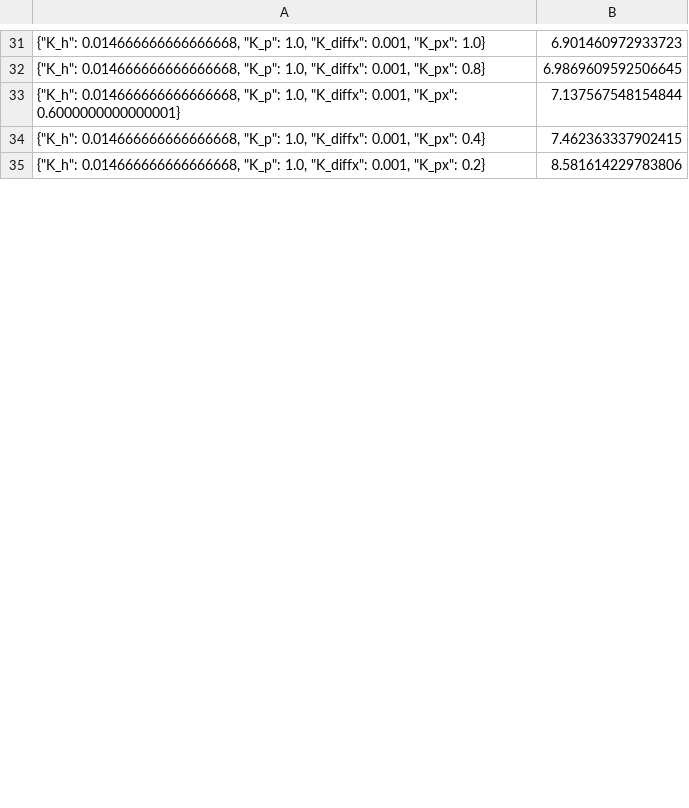
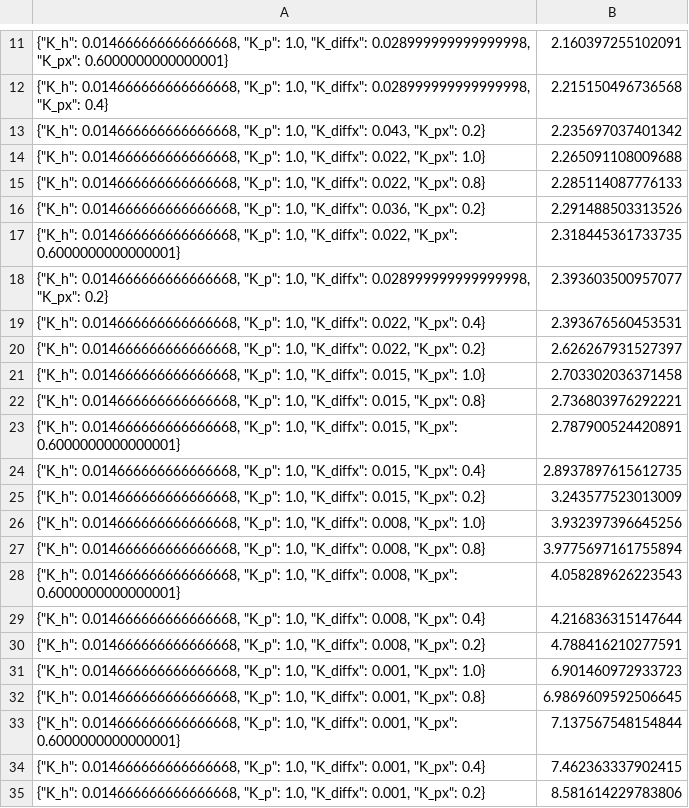
Before and after one commit to jireland2k/MarsLander, a CSV file: 2D Trial Results P.csv, drawn as a sheet; only a part is shown, gaps mark what is left out; the diff covers the shown part only; the diff names each change by its address in the sheet, - before the commit and + after, or states it on an @@ line.

```diff
--- a/2D Trial Results P.csv
+++ b/2D Trial Results P.csv
+row 11: {"K_h": 0.014666666666666668, "K_p": 1.0, "K_diffx": 0.028999999999999998, "K_px": 0.6000000000000001} | 2.160397255102091
+row 12: {"K_h": 0.014666666666666668, "K_p": 1.0, "K_diffx": 0.028999999999999998, "K_px": 0.4} | 2.215150496736568
+row 13: {"K_h": 0.014666666666666668, "K_p": 1.0, "K_diffx": 0.043, "K_px": 0.2} | 2.235697037401342
+row 14: {"K_h": 0.014666666666666668, "K_p": 1.0, "K_diffx": 0.022, "K_px": 1.0} | 2.265091108009688
+row 15: {"K_h": 0.014666666666666668, "K_p": 1.0, "K_diffx": 0.022, "K_px": 0.8} | 2.285114087776133
+row 16: {"K_h": 0.014666666666666668, "K_p": 1.0, "K_diffx": 0.036, "K_px": 0.2} | 2.291488503313526
+row 17: {"K_h": 0.014666666666666668, "K_p": 1.0, "K_diffx": 0.022, "K_px": 0.6000000000000001} | 2.318445361733735
+row 18: {"K_h": 0.014666666666666668, "K_p": 1.0, "K_diffx": 0.028999999999999998, "K_px": 0.2} | 2.393603500957077
+row 19: {"K_h": 0.014666666666666668, "K_p": 1.0, "K_diffx": 0.022, "K_px": 0.4} | 2.393676560453531
+row 20: {"K_h": 0.014666666666666668, "K_p": 1.0, "K_diffx": 0.022, "K_px": 0.2} | 2.626267931527397
+row 21: {"K_h": 0.014666666666666668, "K_p": 1.0, "K_diffx": 0.015, "K_px": 1.0} | 2.703302036371458
+row 22: {"K_h": 0.014666666666666668, "K_p": 1.0, "K_diffx": 0.015, "K_px": 0.8} | 2.736803976292221
+row 23: {"K_h": 0.014666666666666668, "K_p": 1.0, "K_diffx": 0.015, "K_px": 0.6000000000000001} | 2.787900524420891
+row 24: {"K_h": 0.014666666666666668, "K_p": 1.0, "K_diffx": 0.015, "K_px": 0.4} | 2.8937897615612735
+row 25: {"K_h": 0.014666666666666668, "K_p": 1.0, "K_diffx": 0.015, "K_px": 0.2} | 3.243577523013009
+row 26: {"K_h": 0.014666666666666668, "K_p": 1.0, "K_diffx": 0.008, "K_px": 1.0} | 3.932397396645256
+row 27: {"K_h": 0.014666666666666668, "K_p": 1.0, "K_diffx": 0.008, "K_px": 0.8} | 3.9775697161755894
+row 28: {"K_h": 0.014666666666666668, "K_p": 1.0, "K_diffx": 0.008, "K_px": 0.6000000000000001} | 4.058289626223543
+row 29: {"K_h": 0.014666666666666668, "K_p": 1.0, "K_diffx": 0.008, "K_px": 0.4} | 4.216836315147644
+row 30: {"K_h": 0.014666666666666668, "K_p": 1.0, "K_diffx": 0.008, "K_px": 0.2} | 4.788416210277591
```
Also changed, not shown: 10 added rows and 37 removed rows elsewhere in this file, 1D Trial Results P.csv, 1D Trial Results Praw.csv, 12 other files.
